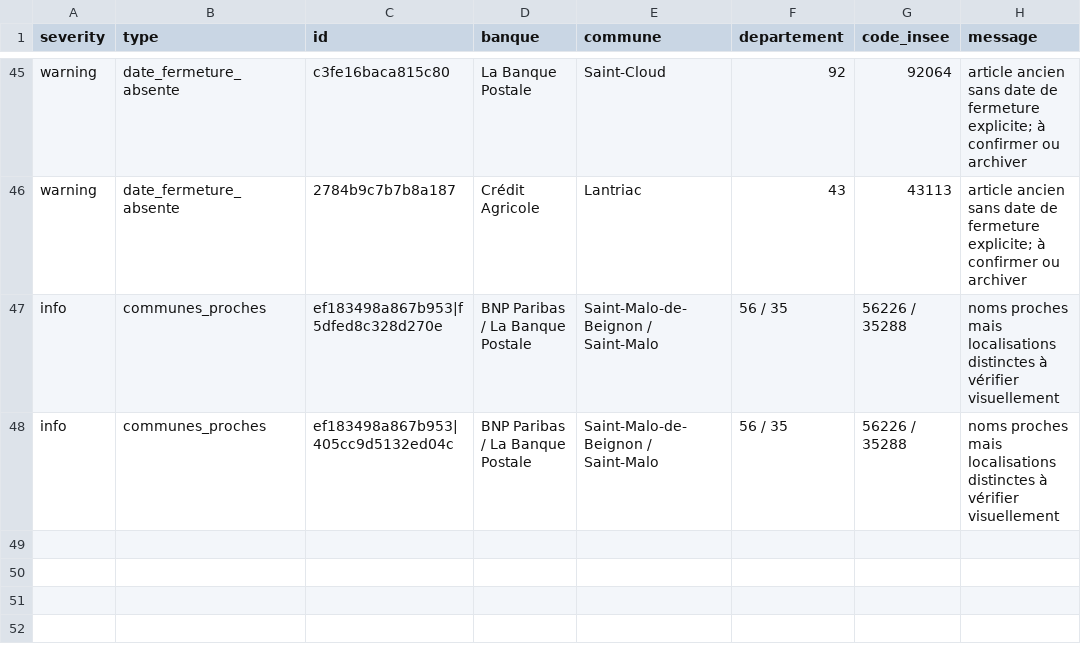
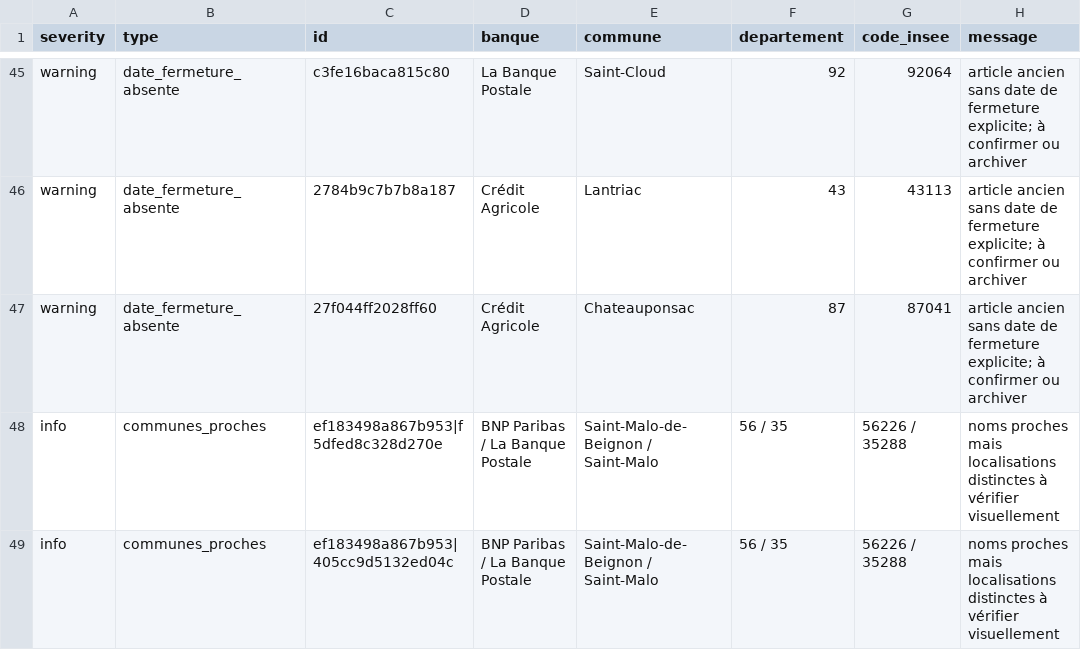
Before and after one commit to EvanGrv/App_fermeture_agence_bancaire, a CSV file: data/export/extraction_audit.csv, drawn as a sheet; only a part is shown, gaps mark what is left out.

```diff
--- a/data/export/extraction_audit.csv
+++ b/data/export/extraction_audit.csv
@@ -46,2 +46,3 @@ warning,date_fermeture_absente,c3fe16baca815c80,La Banque Postale,Saint-Cloud,92
 warning,date_fermeture_absente,2784b9c7b7b8a187,Crédit Agricole,Lantriac,43,43113,article ancien sans date de fermeture explicite; à confirmer ou archiver
+warning,date_fermeture_absente,27f044ff2028ff60,Crédit Agricole,Chateauponsac,87,87041,article ancien sans date de fermeture explicite; à confirmer ou archiver
 info,communes_proches,ef183498a867b953|f5dfed8c328d270e,BNP Paribas / La Banque Postale,Saint-Malo-de-Beignon / Saint-Malo,56 / 35,56226 / 35288,noms proches mais localisations distinctes à vérifier visuellement
```
Also changed, not shown: data/export/fermetures_nettoyees.csv, 2 other files.
